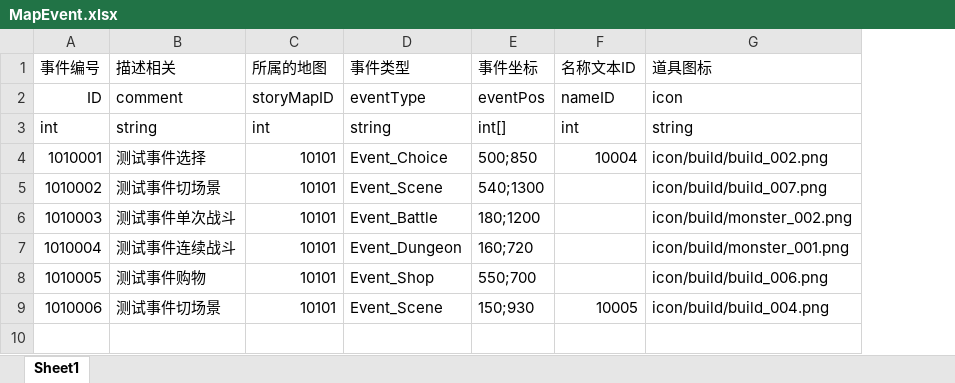
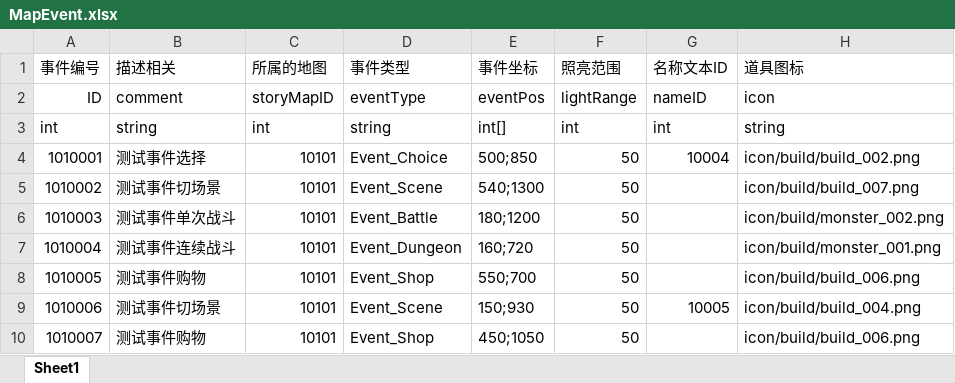
Before and after one commit to liukaibtx168/BishoujoAcademy, an Excel workbook: BishoujoAcademy/Resource/src/excle/MapEvent.xlsx, sheet Sheet1, drawn as a sheet; values as stored, in another font and other column widths than the file's, no borders; the diff names each change by its address in the sheet, - before the commit and + after, or states it on an @@ line.

```diff
--- a/BishoujoAcademy/Resource/src/excle/MapEvent.xlsx (sheet Sheet1)
+++ b/BishoujoAcademy/Resource/src/excle/MapEvent.xlsx (sheet Sheet1)
+column F (照亮范围), rows 2-9: lightRange | int | 50 | 50 | 50 | 50 | 50 | 50
+row 10: 1010007 | 测试事件购物 | 10101 | Event_Shop | 450;1050 | 50 |  | icon/build/build_006.png
```
Also changed, not shown: 3 other files.
